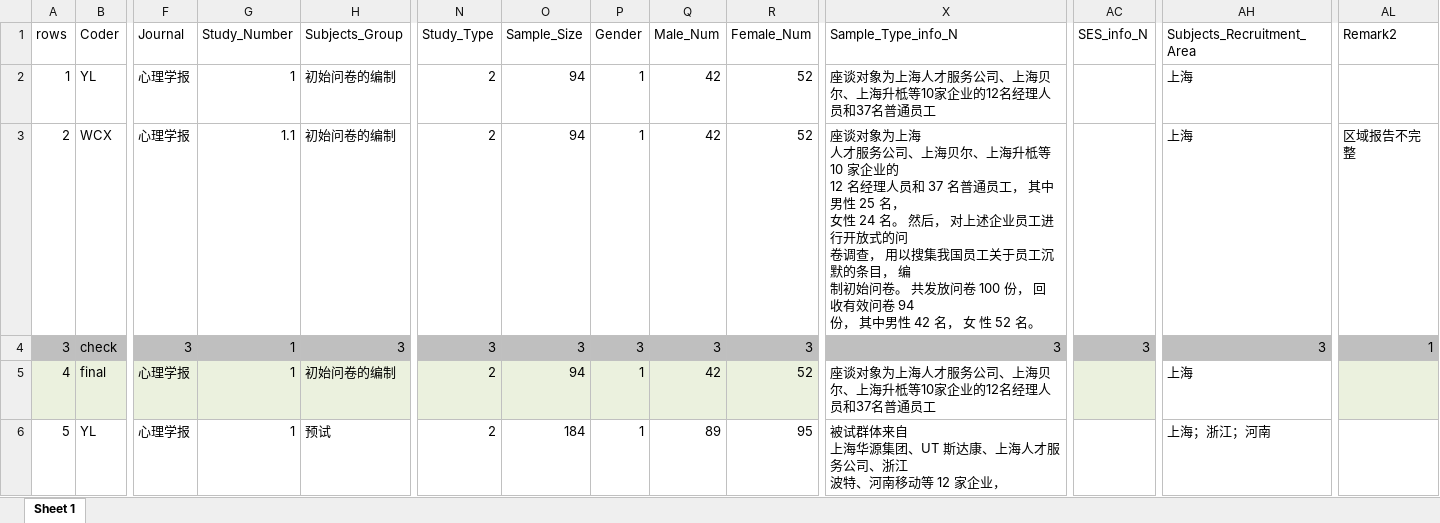
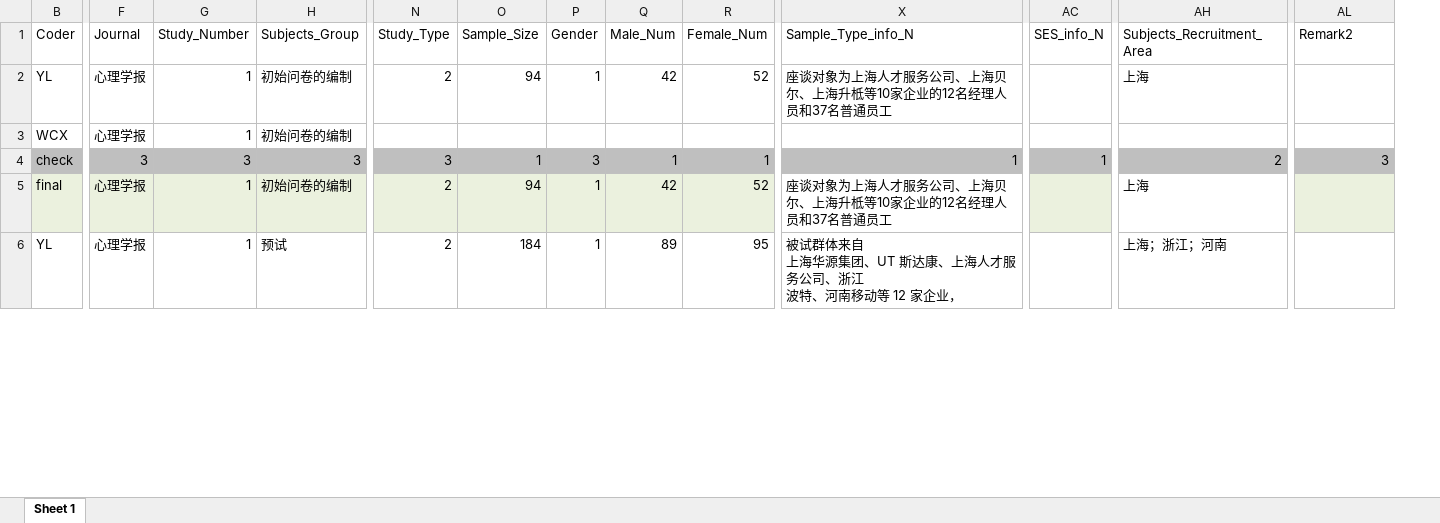
Before and after one commit to yuelei911/chin-subj, an Excel workbook: 2_Data_Extraction/2_1_CHN_Journal_Code/2_1_5_Extract_Data/2_5_5_3_Article_Replaced/Chin_Subj_articles_replaced_CE.xlsx, sheet Sheet 1, drawn as a sheet; only a part is shown, gaps mark what is left out; values as stored, in another font and other column widths than the file's, no borders; conditional formats not drawn; removed rows and columns are numbered as before the commit, all else as after; rows hold the shown columns only; ↵ is a line break in a cell; the diff covers the shown part only; the diff names each change by its address in the sheet, - before the commit and + after, or states it on an @@ line.

```diff
--- a/2_Data_Extraction/2_1_CHN_Journal_Code/2_1_5_Extract_Data/2_5_5_3_Article_Replaced/Chin_Subj_articles_replaced_CE.xlsx (sheet Sheet 1)
+++ b/2_Data_Extraction/2_1_CHN_Journal_Code/2_1_5_Extract_Data/2_5_5_3_Article_Replaced/Chin_Subj_articles_replaced_CE.xlsx (sheet Sheet 1)
@@ column A (rows) hidden, row 2: 1; rows 4-6: 3 | 4 | 5 @@
-row 3: 2 | WCX | 心理学报 | 1.1 | 初始问卷的编制 | 2 | 94 | 1 | 42 | 52 | 座谈对象为上海 ↵ 人才服务公司、上海贝尔、上海升柢等 10 家企业的 ↵ 12 名经理人员和 37 名普通员工， 其中男性 25 名， ↵ 女性 24 名。 然后， 对上述企业员工进行开放式的问 ↵ 卷调查， 用以搜集我国员工关于员工沉默的条目， 编 ↵ 制初始问卷。 共发放问卷 100 份， 回收有效问卷 94 ↵ 份， 其中男性 42 名， 女 性 52 名。 |  | 上海 | 区域报告不完整
+row 3: WCX | 心理学报 | 1 | 初始问卷的编制
-G4 (Study_Number): 1
+G4 (Study_Number): 3
-O4 (Sample_Size): 3
+O4 (Sample_Size): 1
-Q4 (Male_Num): 3
+Q4 (Male_Num): 1
-R4 (Female_Num): 3
+R4 (Female_Num): 1
-X4 (Sample_Type_info_N): 3
+X4 (Sample_Type_info_N): 1
-AC4 (SES_info_N): 3
+AC4 (SES_info_N): 1
-AH4 (Subjects_Recruitment_Area): 3
+AH4 (Subjects_Recruitment_Area): 2
-AL4 (Remark2): 1
+AL4 (Remark2): 3
```
Also changed, not shown: 4 removed rows and 13 edited cells elsewhere in this sheet, 2_Data_Extraction/2_2_BTS/BTS_participants.xlsx, 28 other files.
